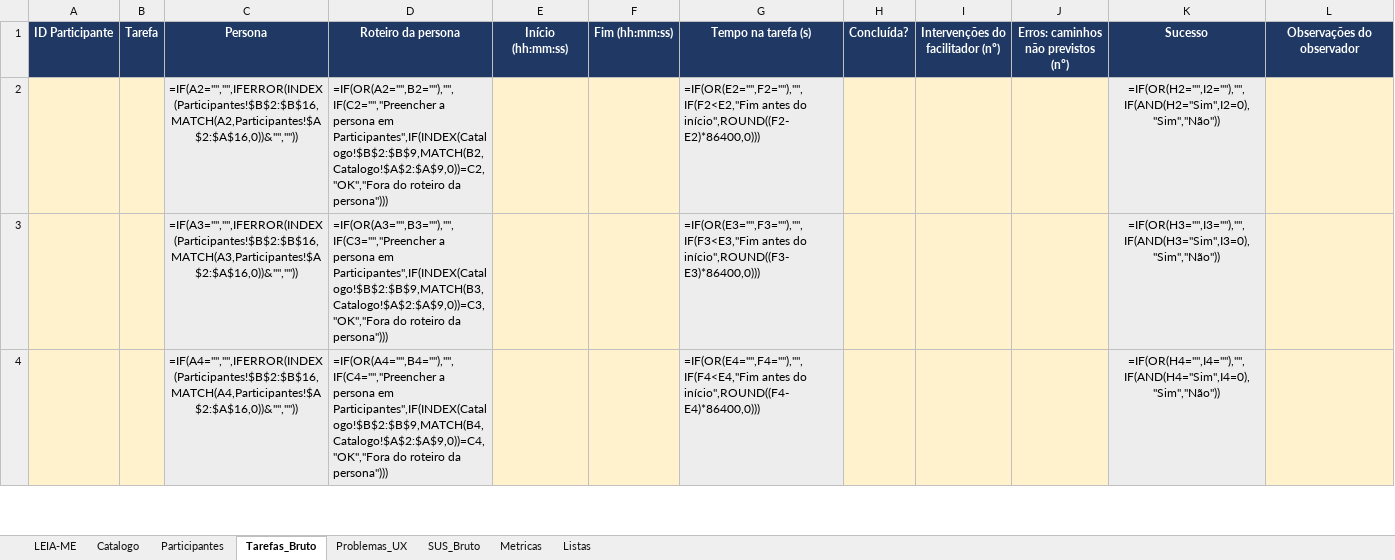
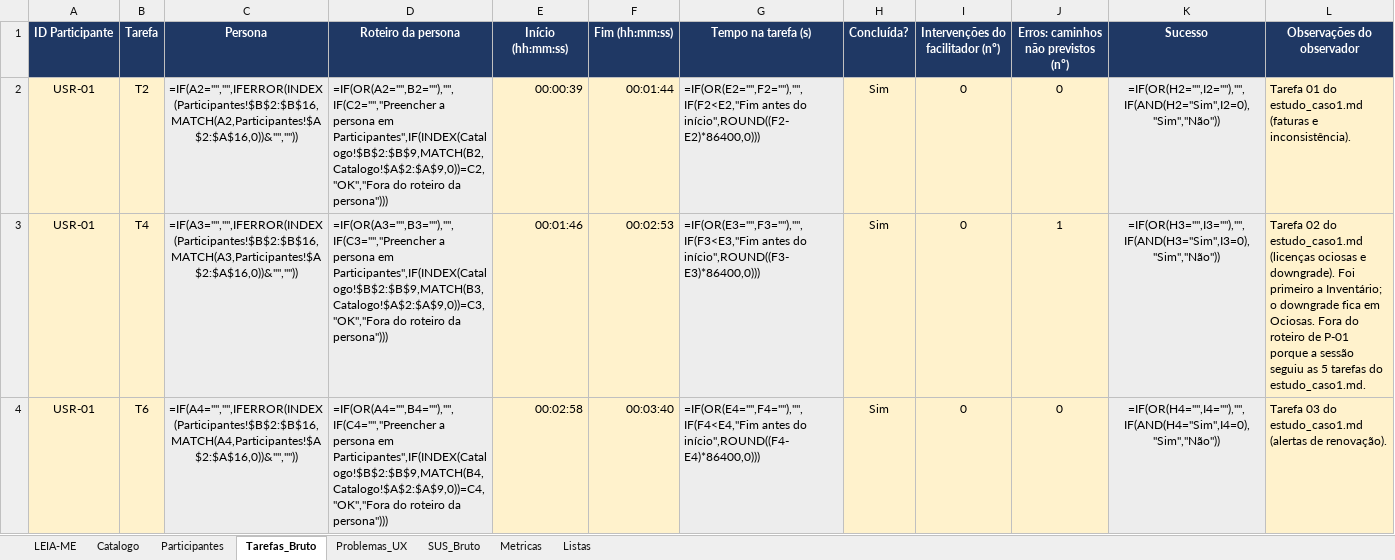
Before and after one commit to ES-2026-2/PS, an Excel workbook: semana-12/entregavel-01-planilha-coleta-dados-brutos-usabilidade.xlsx, sheet Tarefas_Bruto, drawn as a sheet; only a part is shown; values as stored, in another font and other column widths than the file's, no borders; formulas without a stored value are shown as written; conditional formats not drawn; the diff covers the shown part only; the diff names each change by its address in the sheet, - before the commit and + after, or states it on an @@ line.

Commit message:
Registra sessão USR-01 da Semana 12: vídeo, ficha, tarefas, SUS e índice

```diff
--- a/semana-12/entregavel-01-planilha-coleta-dados-brutos-usabilidade.xlsx (sheet Tarefas_Bruto)
+++ b/semana-12/entregavel-01-planilha-coleta-dados-brutos-usabilidade.xlsx (sheet Tarefas_Bruto)
-A2:A4 (ID Participante): (empty)
+A2:A4 (ID Participante): USR-01
-B2 (Tarefa): (empty)
+B2 (Tarefa): T2
-E2 (Início (hh:mm:ss)): (empty)
+E2 (Início (hh:mm:ss)): 00:00:39
-F2 (Fim (hh:mm:ss)): (empty)
+F2 (Fim (hh:mm:ss)): 00:01:44
-H2:H4 (Concluída?): (empty)
+H2:H4 (Concluída?): Sim
-I2:I4 (Intervenções do facilitador (nº)): (empty)
+I2:I4 (Intervenções do facilitador (nº)): 0
-J2: (empty)
+J2: 0
-L2 (Observações do observador): (empty)
+L2 (Observações do observador): Tarefa 01 do estudo_caso1.md (faturas e inconsistência).
-B3 (Tarefa): (empty)
+B3 (Tarefa): T4
-E3 (Início (hh:mm:ss)): (empty)
+E3 (Início (hh:mm:ss)): 00:01:46
-F3 (Fim (hh:mm:ss)): (empty)
+F3 (Fim (hh:mm:ss)): 00:02:53
-J3: (empty)
+J3: 1
-L3 (Observações do observador): (empty)
+L3 (Observações do observador): Tarefa 02 do estudo_caso1.md (licenças ociosas e downgrade). Foi primeiro a Inventário; o downgrade fica em Ociosas. Fora do roteiro de P-01 porque a sessão seguiu as 5 tarefas do estudo_caso1.md.
-B4 (Tarefa): (empty)
+B4 (Tarefa): T6
-E4 (Início (hh:mm:ss)): (empty)
+E4 (Início (hh:mm:ss)): 00:02:58
-F4 (Fim (hh:mm:ss)): (empty)
+F4 (Fim (hh:mm:ss)): 00:03:40
-J4: (empty)
+J4: 0
-L4 (Observações do observador): (empty)
+L4 (Observações do observador): Tarefa 03 do estudo_caso1.md (alertas de renovação).
```
Also changed, not shown: 16 edited cells elsewhere in this sheet, 2 other files.
